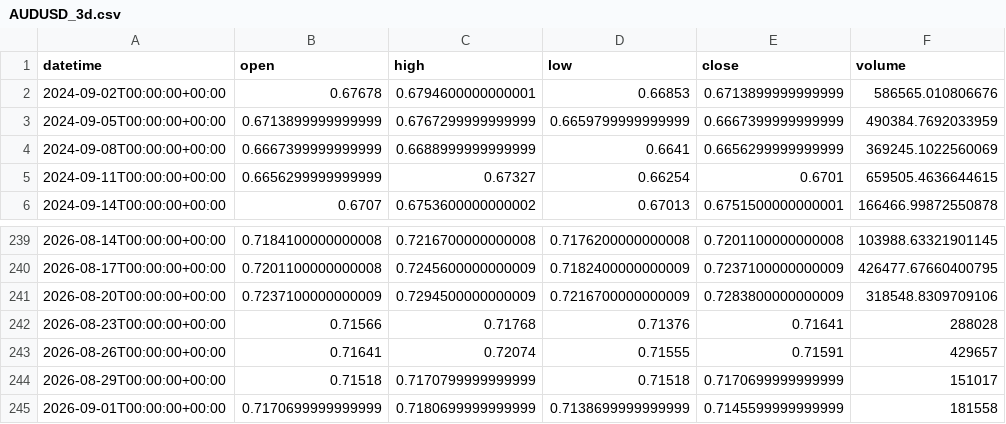
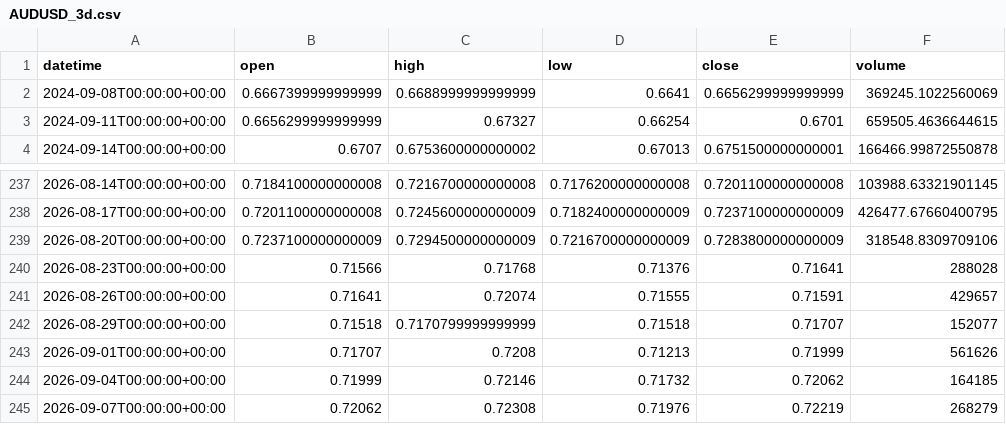
Before and after one commit to getdata-finance/audusd-3d-ohlcv-forex-historical-data, a CSV file: AUDUSD_3d.csv, drawn as a sheet; only a part is shown, gaps mark what is left out.

Commit message:
Update AUDUSD 3d OHLCV sample

```diff
--- a/AUDUSD_3d.csv
+++ b/AUDUSD_3d.csv
@@ -1,4 +1,2 @@
 datetime,open,high,low,close,volume
-2024-09-02T00:00:00+00:00,0.67678,0.6794600000000001,0.66853,0.6713899999999999,586565.010806676
-2024-09-05T00:00:00+00:00,0.6713899999999999,0.6767299999999999,0.6659799999999999,0.6667399999999999,490384.7692033959
 2024-09-08T00:00:00+00:00,0.6667399999999999,0.6688999999999999,0.6641,0.6656299999999999,369245.1022560069
@@ -243,3 +241,5 @@ datetime,open,high,low,close,volume
 2026-08-26T00:00:00+00:00,0.71641,0.72074,0.71555,0.71591,429657
-2026-08-29T00:00:00+00:00,0.71518,0.7170799999999999,0.71518,0.7170699999999999,151017
-2026-09-01T00:00:00+00:00,0.7170699999999999,0.7180699999999999,0.7138699999999999,0.7145599999999999,181558
+2026-08-29T00:00:00+00:00,0.71518,0.7170799999999999,0.71518,0.71707,152077
+2026-09-01T00:00:00+00:00,0.71707,0.7208,0.71213,0.71999,561626
+2026-09-04T00:00:00+00:00,0.71999,0.72146,0.71732,0.72062,164185
+2026-09-07T00:00:00+00:00,0.72062,0.72308,0.71976,0.72219,268279
```
Also changed, not shown: 1 other file.
